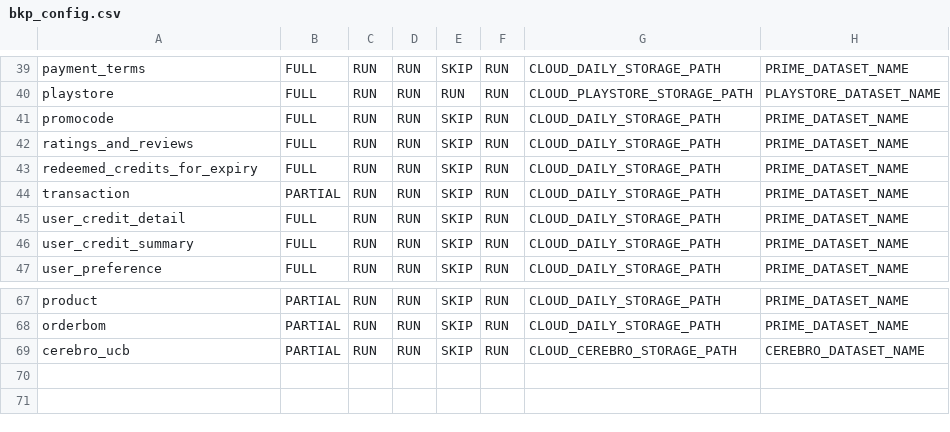
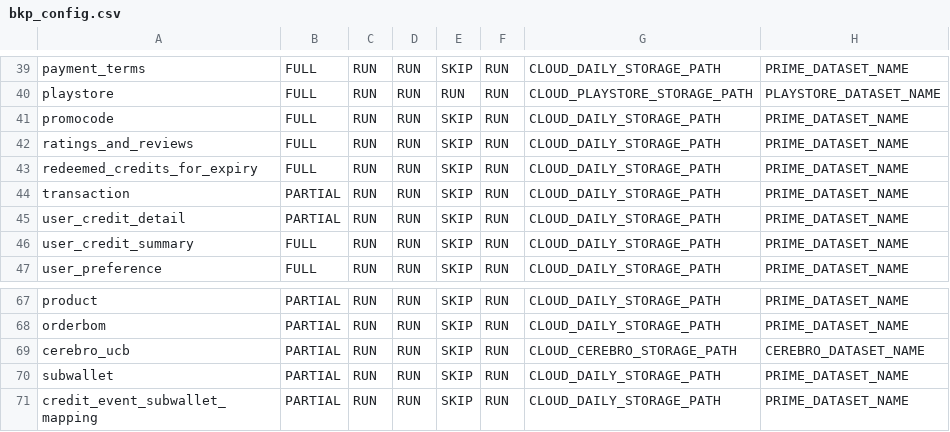
Before and after one commit to rashmishra/Atom, a CSV file: modular_ETL/config/bkp_config.csv, drawn as a sheet; only a part is shown, gaps mark what is left out.

Commit message:
1. Added 'subwallet' and 'credit_event_subwallet_mapping' tables into Atom. 2. Made 'user_credit_detail' incremental

```diff
--- a/modular_ETL/config/bkp_config.csv
+++ b/modular_ETL/config/bkp_config.csv
@@ -44,3 +44,3 @@ redeemed_credits_for_expiry,FULL,RUN,RUN,SKIP,RUN,CLOUD_DAILY_STORAGE_PATH,PRIME
 transaction,PARTIAL,RUN,RUN,SKIP,RUN,CLOUD_DAILY_STORAGE_PATH,PRIME_DATASET_NAME
-user_credit_detail,FULL,RUN,RUN,SKIP,RUN,CLOUD_DAILY_STORAGE_PATH,PRIME_DATASET_NAME
+user_credit_detail,PARTIAL,RUN,RUN,SKIP,RUN,CLOUD_DAILY_STORAGE_PATH,PRIME_DATASET_NAME
 user_credit_summary,FULL,RUN,RUN,SKIP,RUN,CLOUD_DAILY_STORAGE_PATH,PRIME_DATASET_NAME
@@ -69 +69,3 @@ orderbom,PARTIAL,RUN,RUN,SKIP,RUN,CLOUD_DAILY_STORAGE_PATH,PRIME_DATASET_NAME
 cerebro_ucb,PARTIAL,RUN,RUN,SKIP,RUN,CLOUD_CEREBRO_STORAGE_PATH,CEREBRO_DATASET_NAME
+subwallet,PARTIAL,RUN,RUN,SKIP,RUN,CLOUD_DAILY_STORAGE_PATH,PRIME_DATASET_NAME
+credit_event_subwallet_mapping,PARTIAL,RUN,RUN,SKIP,RUN,CLOUD_DAILY_STORAGE_PATH,PRIME_DATASET_NAME
```
Also changed, not shown: modular_ETL/config/config.csv, 6 other files.
